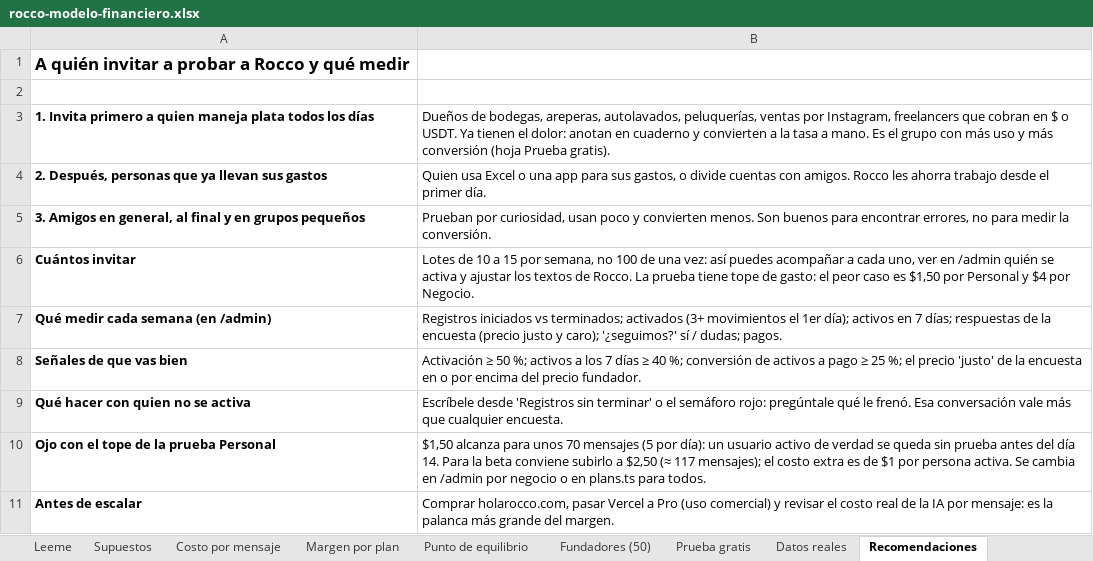
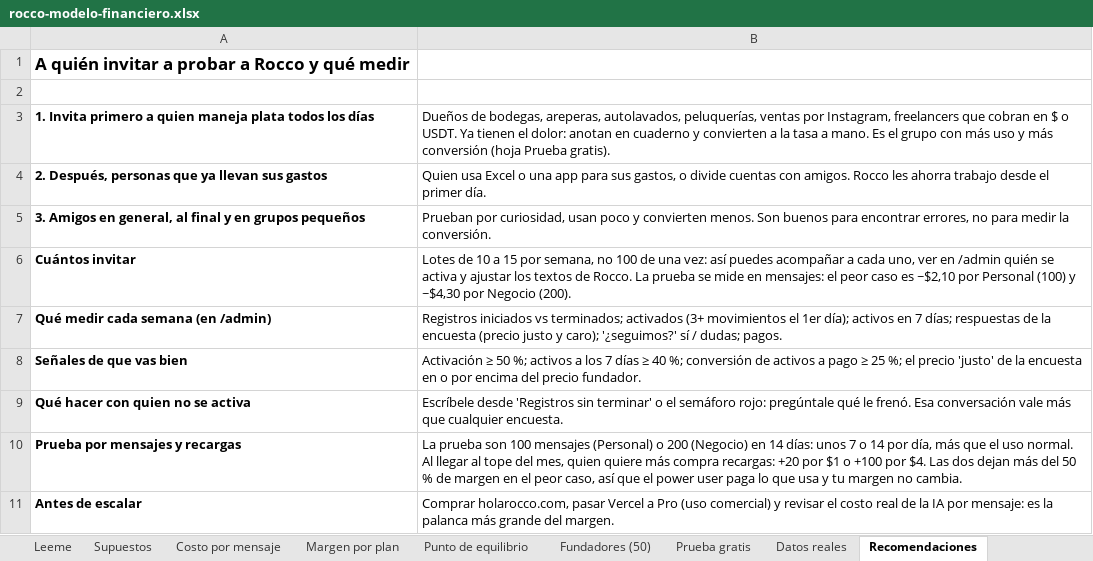
Before and after one commit to javierortiz13/WhatsappVirtualAssistent, an Excel workbook: docs/finanzas/rocco-modelo-financiero.xlsx, sheet Recomendaciones, drawn as a sheet; values as stored, in another font and other column widths than the file's, no borders; removed rows and columns are numbered as before the commit, all else as after; the diff names each change by its address in the sheet, - before the commit and + after, or states it on an @@ line.

```diff
--- a/docs/finanzas/rocco-modelo-financiero.xlsx (sheet Recomendaciones)
+++ b/docs/finanzas/rocco-modelo-financiero.xlsx (sheet Recomendaciones)
-B6: …La prueba tiene tope de gasto: el peor caso es $1,50 por Personal y $4 por Negocio.
+B6: …La prueba se mide en mensajes: el peor caso es ~$2,10 por Personal (100) y ~$4,30 por Negocio (200).
-row 10: Ojo con el tope de la prueba Personal | $1,50 alcanza para unos 70 mensajes (5 por día): un usuario activo de verdad se queda sin prueba antes del día 14. Para la beta conviene subirlo a $2,50 (≈ 117 mensajes); el costo extra es de $1 por persona activa. Se cambia en /admin por negocio o en plans.ts para todos.
+row 10: Prueba por mensajes y recargas | La prueba son 100 mensajes (Personal) o 200 (Negocio) en 14 días: unos 7 o 14 por día, más que el uso normal. Al llegar al tope del mes, quien quiere más compra recargas: +20 por $1 o +100 por $4. Las dos dejan más del 50 % de margen en el peor caso, así que el power user paga lo que usa y tu margen no cambia.
```
Also changed, not shown: sheet Supuestos, sheet Prueba gratis, sheet Margen por plan, 19 other files.
